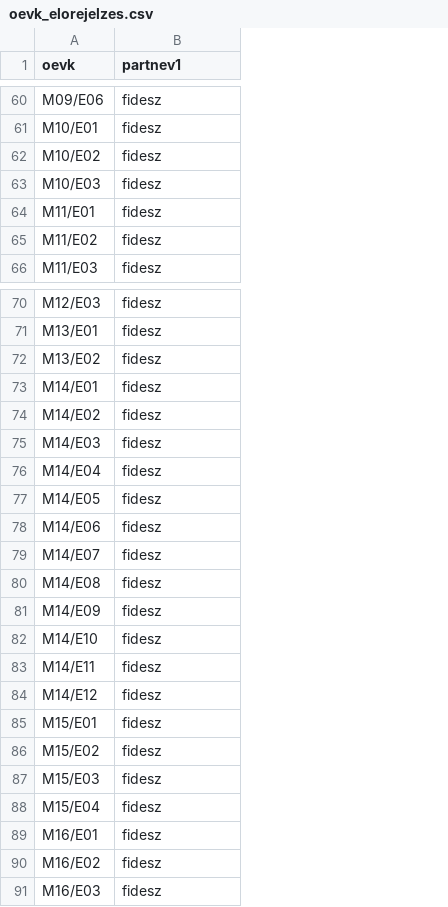
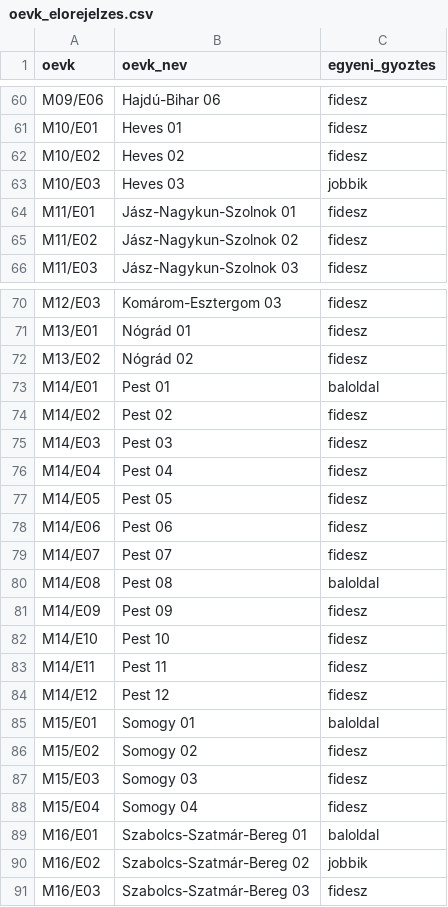
Before and after one commit to korenmiklos/106, a CSV file: elorejelzes/oevk_elorejelzes.csv, drawn as a sheet; only a part is shown, gaps mark what is left out; addresses are those after the commit; the diff covers the shown part only; the diff names each change by its address in the sheet, - before the commit and + after, or states it on an @@ line.

```diff
--- a/elorejelzes/oevk_elorejelzes.csv
+++ b/elorejelzes/oevk_elorejelzes.csv
+column B (oevk_nev), rows 60-66: Hajdú-Bihar 06 | Heves 01 | Heves 02 | Heves 03 | Jász-Nagykun-Szolnok 01 | Jász-Nagykun-Szolnok 02 | Jász-Nagykun-Szolnok 03; rows 70-91: Komárom-Esztergom 03 | Nógrád 01 | Nógrád 02 | Pest 01 | Pest 02 | Pest 03 | Pest 04 | Pest 05 | Pest 06 | Pest 07 | Pest 08 | Pest 09 | Pest 10 | Pest 11 | Pest 12 | Somogy 01 | Somogy 02 | Somogy 03 | Somogy 04 | Szabolcs-Szatmár-Bereg 01 | Szabolcs-Szatmár-Bereg 02 | Szabolcs-Szatmár-Bereg 03
-C1: partnev1
+C1: egyeni_gyoztes
-C63 (egyeni_gyoztes): fidesz
+C63 (egyeni_gyoztes): jobbik
-C73 (egyeni_gyoztes): fidesz
+C73 (egyeni_gyoztes): baloldal
-C80 (egyeni_gyoztes): fidesz
+C80 (egyeni_gyoztes): baloldal
-C85 (egyeni_gyoztes): fidesz
+C85 (egyeni_gyoztes): baloldal
-C89 (egyeni_gyoztes): fidesz
+C89 (egyeni_gyoztes): baloldal
-C90 (egyeni_gyoztes): fidesz
+C90 (egyeni_gyoztes): jobbik
```
Also changed, not shown: 6 edited cells elsewhere in this file, 4 other files.
